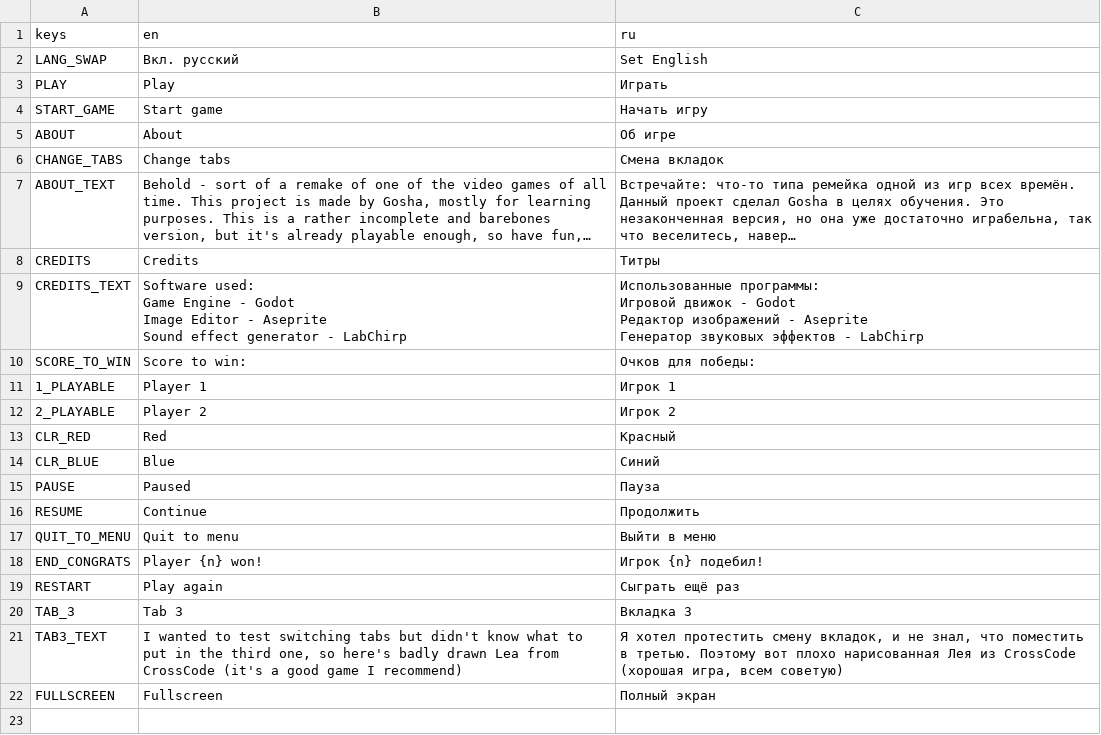
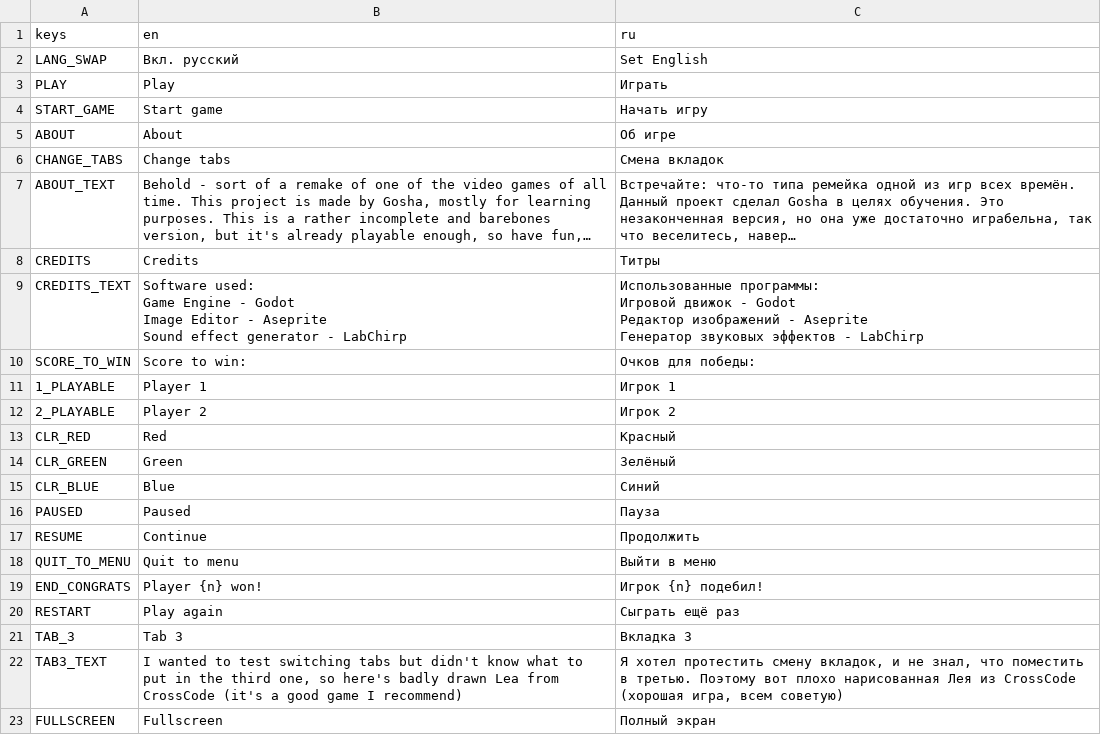
Before and after one commit to Gosh42/pongchamp, a CSV file: fonts&text/text.csv, drawn as a sheet; long unchanged cells end in ….

Commit message:
Добавил зелёный цвет, поменял фон

```diff
--- a/fonts&text/text.csv
+++ b/fonts&text/text.csv
@@ -23,4 +23,5 @@ SCORE_TO_WIN,Score to win:,Очков для победы:
 CLR_RED,Red,Красный
+CLR_GREEN,Green,Зелёный
 CLR_BLUE,Blue,Синий
-PAUSE, Paused, Пауза
+PAUSED, Paused, Пауза
 RESUME,Continue,Продолжить
```
Also changed, not shown: 14 other files.
